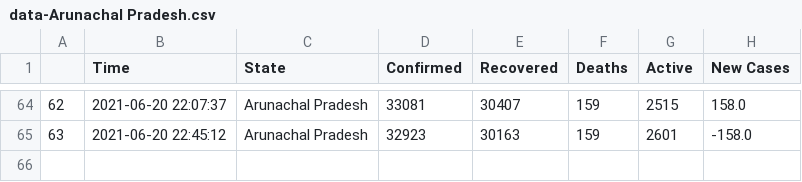
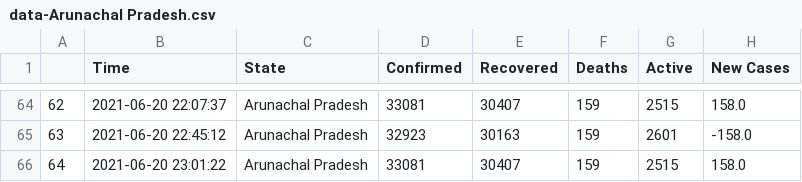
Before and after one commit to dakkshesh07/covid19_data-india-DERP, a CSV file: Arunachal Pradesh/data-Arunachal Pradesh.csv, drawn as a sheet; only a part is shown, gaps mark what is left out; the diff names each change by its address in the sheet, - before the commit and + after, or states it on an @@ line.

Commit message:
Arunachal Pradesh: upload updated datasets, fetched on 2021-06-20 23:01:22

```diff
--- a/Arunachal Pradesh/data-Arunachal Pradesh.csv
+++ b/Arunachal Pradesh/data-Arunachal Pradesh.csv
+row 66: 64 | 2021-06-20 23:01:22 | Arunachal Pradesh | 33081 | 30407 | 159 | 2515 | 158.0
```
